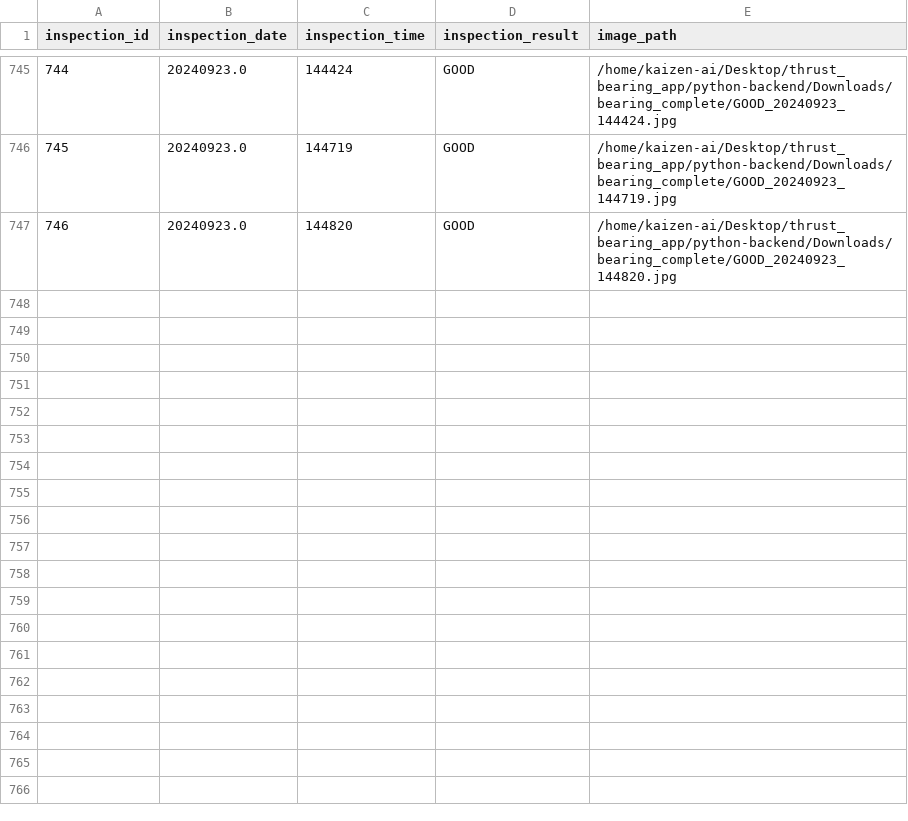
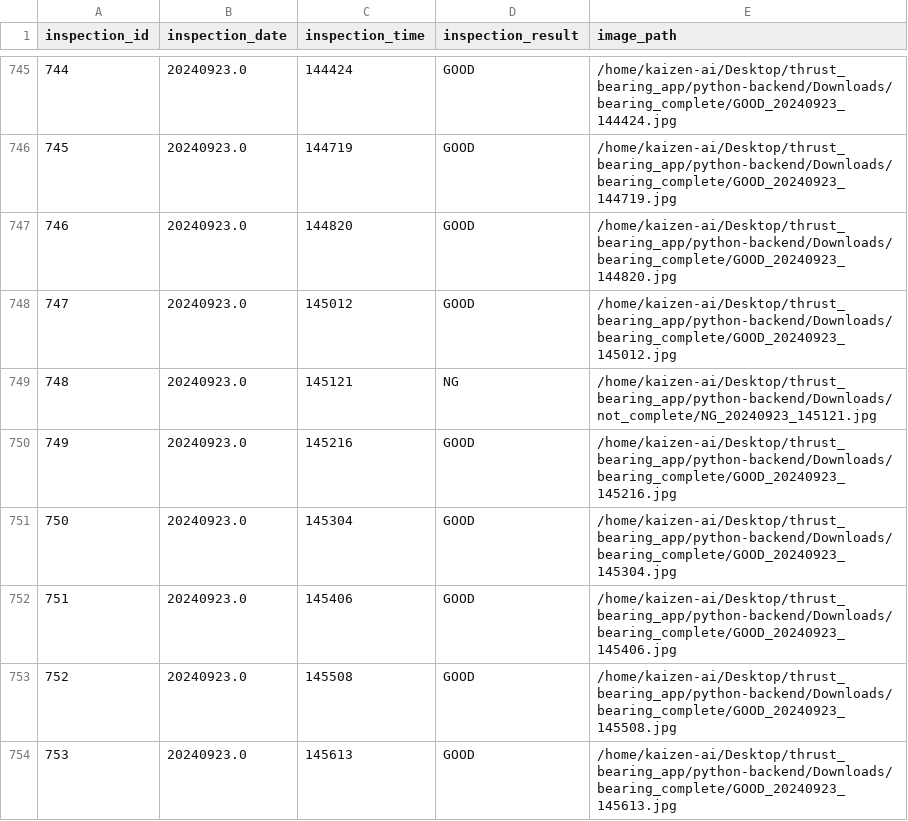
Before and after one commit to makarim2898/be-demo-ai-thrust-bearing, a CSV file: judgement.csv, drawn as a sheet; only a part is shown, gaps mark what is left out; the diff names each change by its address in the sheet, - before the commit and + after, or states it on an @@ line.

Commit message:
perbarui data

```diff
--- a/judgement.csv
+++ b/judgement.csv
+row 748: 747 | 20240923.0 | 145012 | GOOD | /home/kaizen-ai/Desktop/thrust_bearing_app/python-backend/Downloads/bearing_complete/GOOD_20240923_145012.jpg
+row 749: 748 | 20240923.0 | 145121 | NG | /home/kaizen-ai/Desktop/thrust_bearing_app/python-backend/Downloads/not_complete/NG_20240923_145121.jpg
+row 750: 749 | 20240923.0 | 145216 | GOOD | /home/kaizen-ai/Desktop/thrust_bearing_app/python-backend/Downloads/bearing_complete/GOOD_20240923_145216.jpg
+row 751: 750 | 20240923.0 | 145304 | GOOD | /home/kaizen-ai/Desktop/thrust_bearing_app/python-backend/Downloads/bearing_complete/GOOD_20240923_145304.jpg
+row 752: 751 | 20240923.0 | 145406 | GOOD | /home/kaizen-ai/Desktop/thrust_bearing_app/python-backend/Downloads/bearing_complete/GOOD_20240923_145406.jpg
+row 753: 752 | 20240923.0 | 145508 | GOOD | /home/kaizen-ai/Desktop/thrust_bearing_app/python-backend/Downloads/bearing_complete/GOOD_20240923_145508.jpg
+row 754: 753 | 20240923.0 | 145613 | GOOD | /home/kaizen-ai/Desktop/thrust_bearing_app/python-backend/Downloads/bearing_complete/GOOD_20240923_145613.jpg
```
Also changed, not shown: 1 other file.
